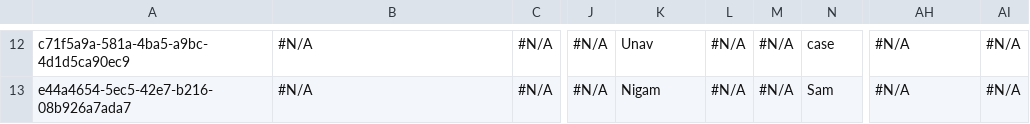
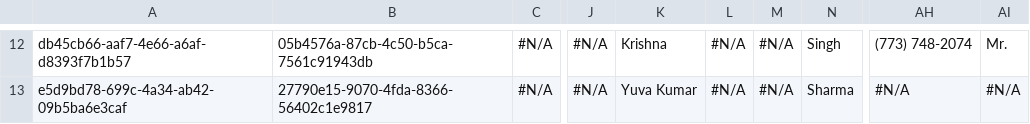
Before and after one commit to prodlytestuser/CPQTest18, a CSV file: Contact.csv, drawn as a sheet; only a part is shown, gaps mark what is left out; the diff covers the shown part only; the diff names each change by its address in the sheet, - before the commit and + after, or states it on an @@ line.

```diff
--- a/Contact.csv
+++ b/Contact.csv
-A12: c71f5a9a-581a-4ba5-a9bc-4d1d5ca90ec9
+A12: db45cb66-aaf7-4e66-a6af-d8393f7b1b57
-B12: #N/A
+B12: 05b4576a-87cb-4c50-b5ca-7561c91943db
-K12: Unav
+K12: Krishna
-N12: case
+N12: Singh
-AH12: #N/A
+AH12: (773) 748-2074
-AI12: #N/A
+AI12: Mr.
-A13: e44a4654-5ec5-42e7-b216-08b926a7ada7
+A13: e5d9bd78-699c-4a34-ab42-09b5ba6e3caf
-B13: #N/A
+B13: 27790e15-9070-4fda-8366-56402c1e9817
-K13: Nigam
+K13: Yuva Kumar
-N13: Sam
+N13: Sharma
```
Also changed, not shown: 1 added row, 1 removed row and 28 edited cells elsewhere in this file, Account.csv, Asset.csv, 3 other files.
